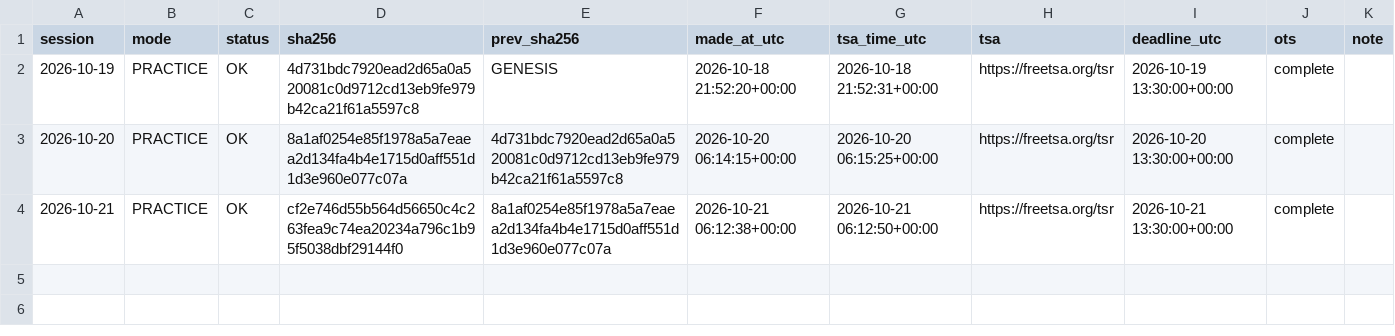
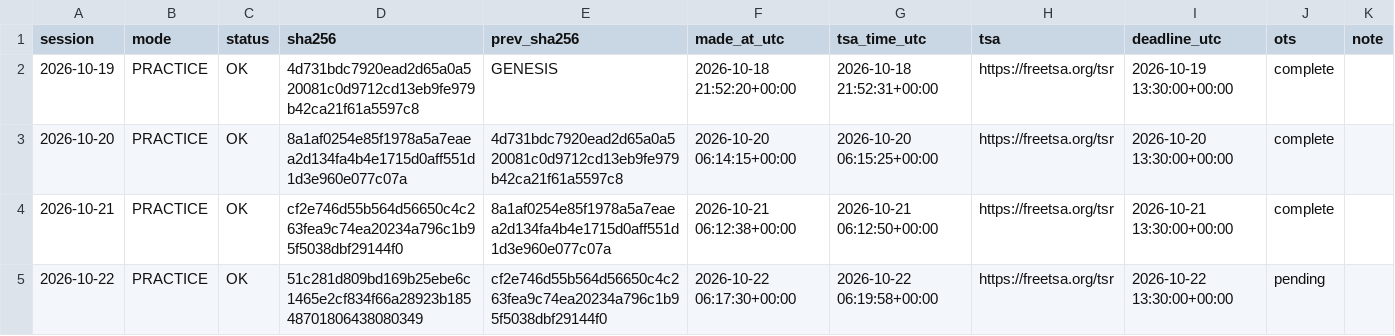
Before and after one commit to ydkaarav-source/energy-risk-live, a CSV file: ledger.csv, drawn as a sheet.

```diff
--- a/ledger.csv
+++ b/ledger.csv
@@ -4 +4,2 @@ session,mode,status,sha256,prev_sha256,made_at_utc,tsa_time_utc,tsa,deadline_utc
 2026-10-21,PRACTICE,OK,cf2e746d55b564d56650c4c263fea9c74ea20234a796c1b95f5038dbf29144f0,8a1af0254e85f1978a5a7eaea2d134fa4b4e1715d0aff551d1d3e960e077c07a,2026-10-21 06:12:38+00:00,2026-10-21 06:12:50+00:00,https://freetsa.org/tsr,2026-10-21 13:30:00+00:00,complete,
+2026-10-22,PRACTICE,OK,51c281d809bd169b25ebe6c1465e2cf834f66a28923b18548701806438080349,cf2e746d55b564d56650c4c263fea9c74ea20234a796c1b95f5038dbf29144f0,2026-10-22 06:17:30+00:00,2026-10-22 06:19:58+00:00,https://freetsa.org/tsr,2026-10-22 13:30:00+00:00,pending,
```
Also changed, not shown: 3 other files.
